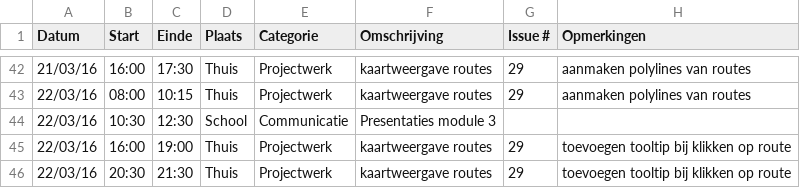
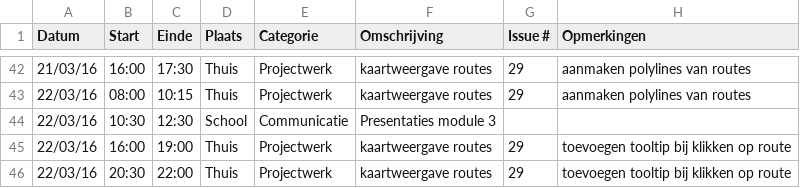
Before and after one commit to ghentlivinglab/Traffic-Travel-Time-Analyzer-1, a CSV file: JarnoDeMeyerLogboek.csv, drawn as a sheet; only a part is shown, gaps mark what is left out.

Commit message:
Update JarnoDeMeyerLogboek.csv

```diff
--- a/JarnoDeMeyerLogboek.csv
+++ b/JarnoDeMeyerLogboek.csv
@@ -45,2 +45,2 @@ Datum,Start,Einde,Plaats,Categorie,Omschrijving,Issue #,Opmerkingen
 22/03/16,16:00,19:00,Thuis,Projectwerk,kaartweergave routes,29,toevoegen tooltip bij klikken op route
-22/03/16,20:30,21:30,Thuis,Projectwerk,kaartweergave routes,29,toevoegen tooltip bij klikken op route
+22/03/16,20:30,22:00,Thuis,Projectwerk,kaartweergave routes,29,toevoegen tooltip bij klikken op route
```
